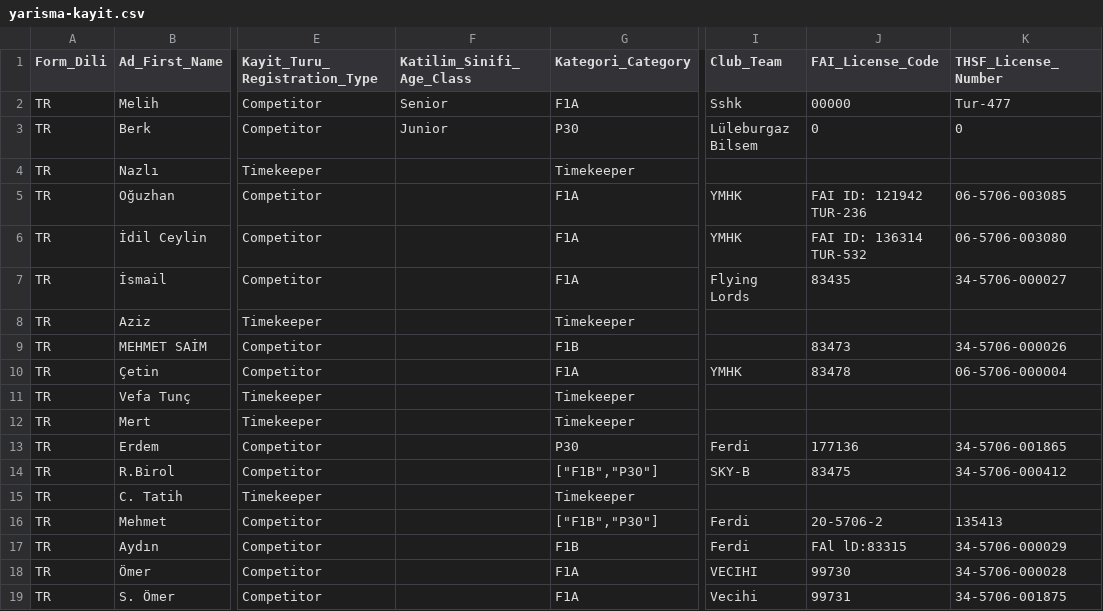
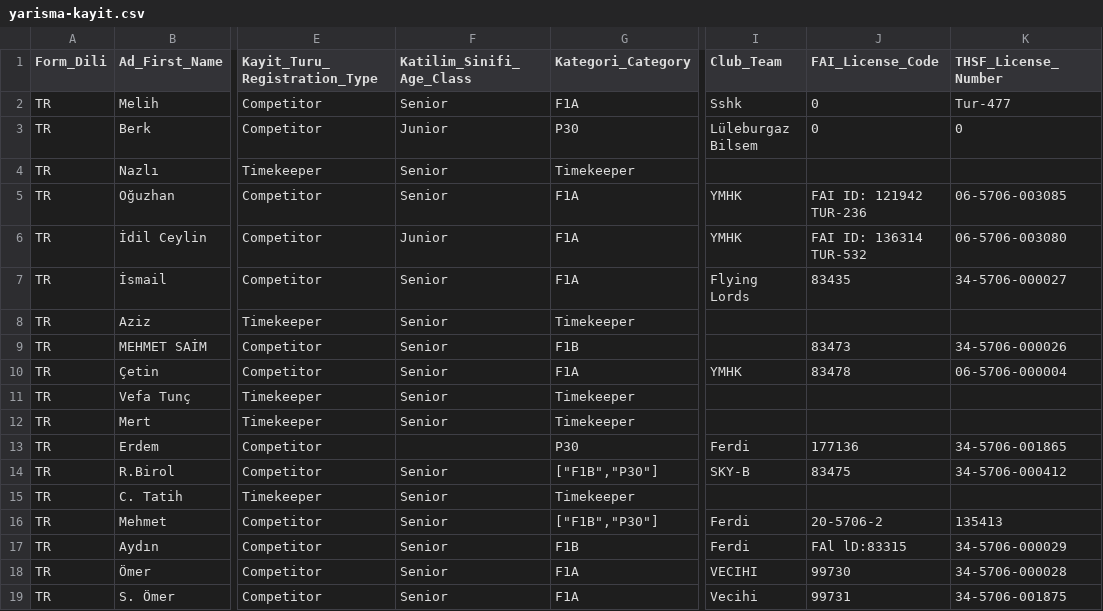
Before and after one commit to OMERORGR/yarisma-kayit, a CSV file: yarisma-kayit.csv, drawn as a sheet; only a part is shown, gaps mark what is left out; the diff names each change by its address in the sheet, - before the commit and + after, or states it on an @@ line.

Commit message:
Add files via upload

```diff
--- a/yarisma-kayit.csv
+++ b/yarisma-kayit.csv
-J2 (FAI_License_Code): 00000
+J2 (FAI_License_Code): 0
-F4:F5 (Katilim_Sinifi_Age_Class): (empty)
+F4:F5 (Katilim_Sinifi_Age_Class): Senior
-F6 (Katilim_Sinifi_Age_Class): (empty)
+F6 (Katilim_Sinifi_Age_Class): Junior
-F7:F12 (Katilim_Sinifi_Age_Class): (empty)
+F7:F12 (Katilim_Sinifi_Age_Class): Senior
-F14:F19 (Katilim_Sinifi_Age_Class): (empty)
+F14:F19 (Katilim_Sinifi_Age_Class): Senior
```
